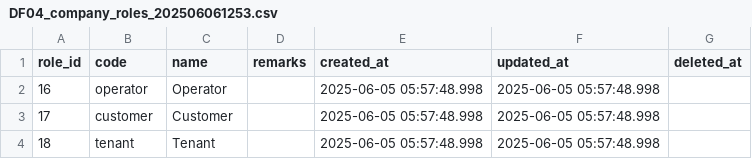
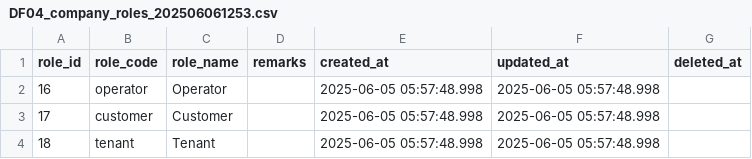
Before and after one commit to l-ryuya/linus-dbo-dd, a CSV file: database/seeders/base/csv/DF04_company_roles_202506061253.csv, drawn as a sheet.

```diff
--- a/database/seeders/base/csv/DF04_company_roles_202506061253.csv
+++ b/database/seeders/base/csv/DF04_company_roles_202506061253.csv
@@ -1,2 +1,2 @@
-"role_id","code","name","remarks","created_at","updated_at","deleted_at"
+"role_id","role_code","role_name","remarks","created_at","updated_at","deleted_at"
 16,operator,Operator,,2025-06-05 05:57:48.998,2025-06-05 05:57:48.998,
```
Also changed, not shown: database/seeders/base/csv/DF04_company_role_translations.csv, database/seeders/base/csv/DF04_customers_202506061254.csv, 26 other files.
